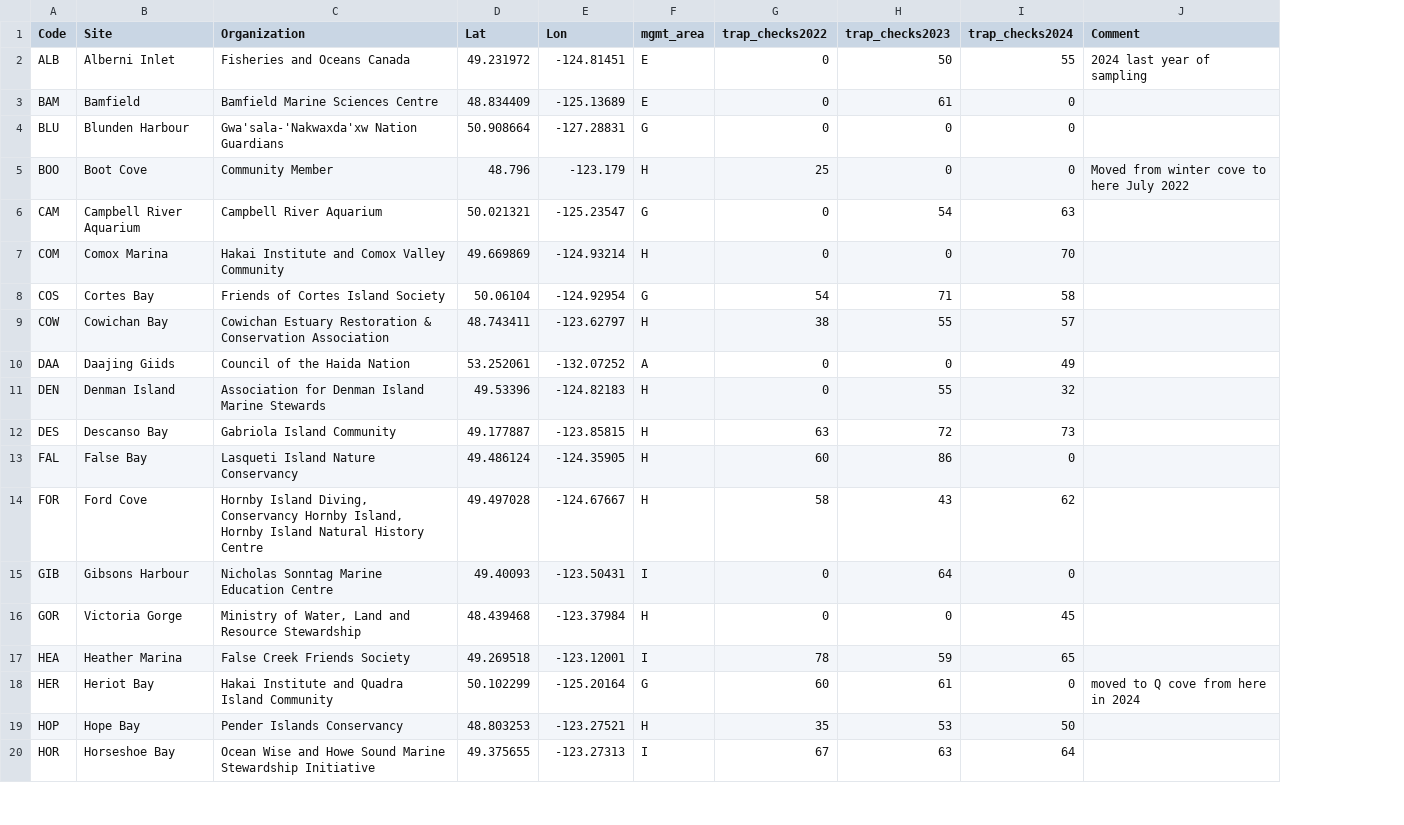
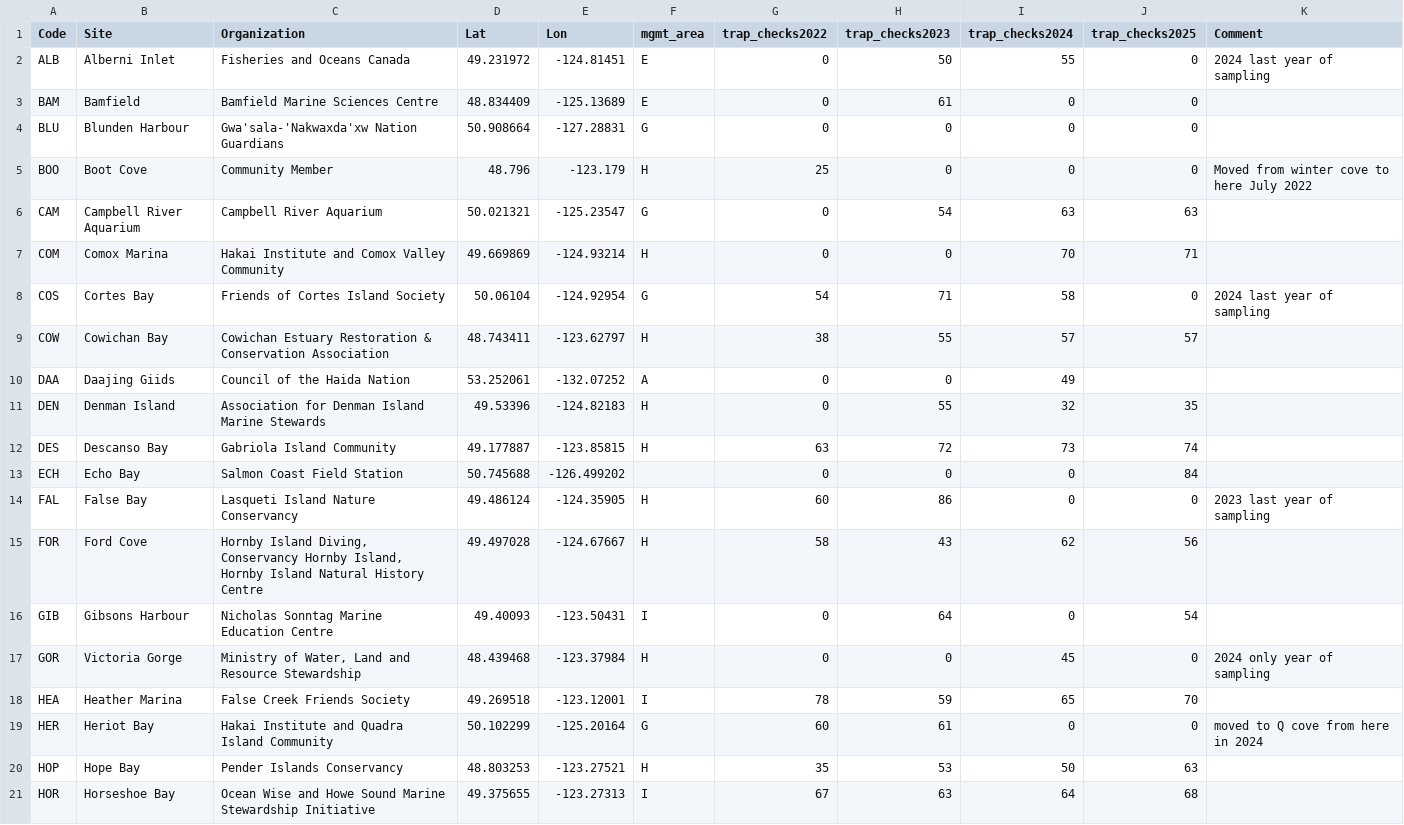
Before and after one commit to HakaiInstitute/sentinels-sensor-data, a CSV file: Master_Stations.csv, drawn as a sheet; only a part is shown; addresses are those after the commit; the diff covers the shown part only; the diff names each change by its address in the sheet, - before the commit and + after, or states it on an @@ line.

Commit message:
🔄 synced local 'Master_Stations.csv' with remote 'data/Master_Stations.csv'

```diff
--- a/Master_Stations.csv
+++ b/Master_Stations.csv
+column J (trap_checks2025), rows 2-12: 0 | 0 | 0 | 0 | 63 | 71 | 0 | 57 |  | 35 | 74; rows 14-21: 0 | 56 | 54 | 0 | 70 | 0 | 63 | 68
-K8 (Comment): (empty)
+K8 (Comment): 2024 last year of sampling
+row 13: ECH | Echo Bay | Salmon Coast Field Station | 50.745688 | -126.499202 |  | 0 | 0 | 0 | 84
-K14 (Comment): (empty)
+K14 (Comment): 2023 last year of sampling
-K17 (Comment): (empty)
+K17 (Comment): 2024 only year of sampling
```
Also changed, not shown: 3 added rows and 4 edited cells elsewhere in this file.
